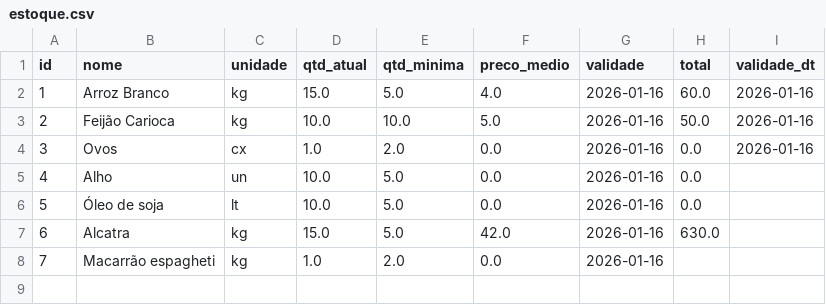
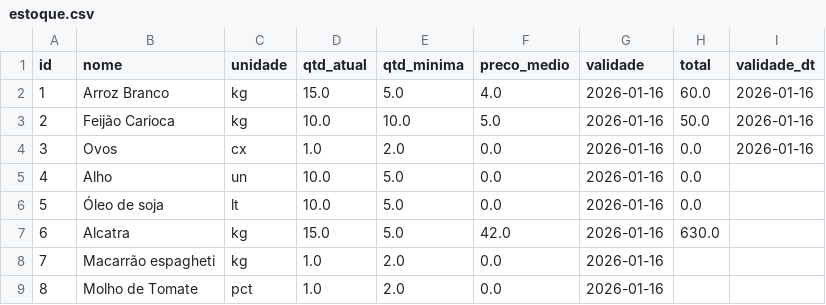
Before and after one commit to joeljatene/sistema-restaurante, a CSV file: estoque.csv, drawn as a sheet.

Commit message:
Novo Produto

```diff
--- a/estoque.csv
+++ b/estoque.csv
@@ -8 +8,2 @@ id,nome,unidade,qtd_atual,qtd_minima,preco_medio,validade,total,validade_dt
 7,Macarrão espagheti,kg,1.0,2.0,0.0,2026-01-16,,
+8,Molho de Tomate,pct,1.0,2.0,0.0,2026-01-16,,
```
